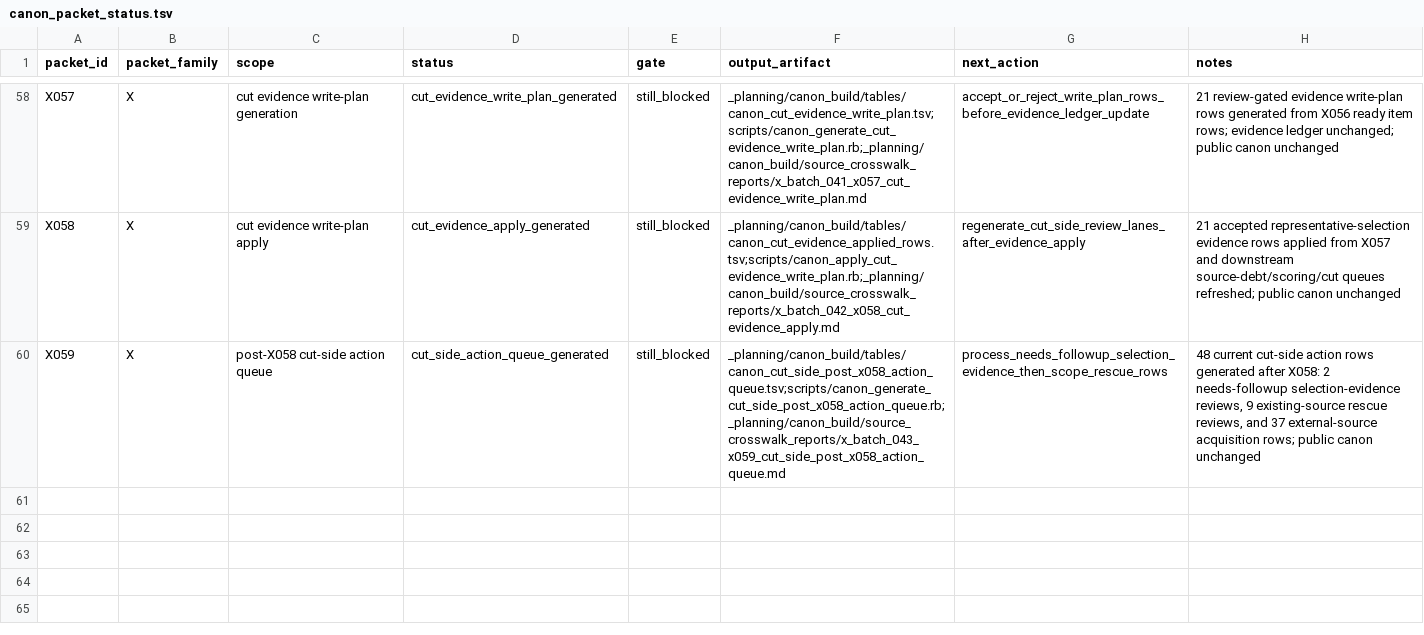
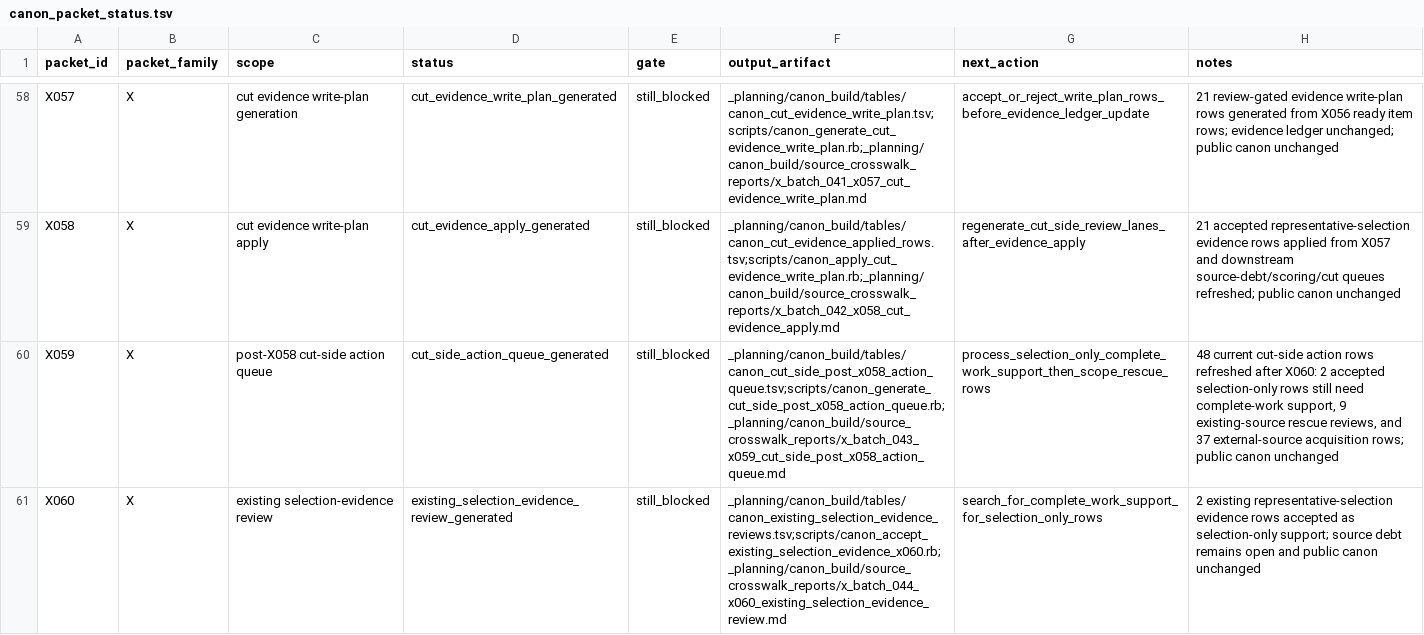
Before and after one commit to benjaminkramer50/benjaminkramer50.github.io, a TSV file: _planning/canon_build/tables/canon_packet_status.tsv, drawn as a sheet; only a part is shown, gaps mark what is left out.

Commit message:
Review X060 existing selection evidence

```diff
--- a/_planning/canon_build/tables/canon_packet_status.tsv
+++ b/_planning/canon_build/tables/canon_packet_status.tsv
@@ -59,2 +59,3 @@ X057	X	cut evidence write-plan generation	cut_evidence_write_plan_generated	stil
 X058	X	cut evidence write-plan apply	cut_evidence_apply_generated	still_blocked	_planning/canon_build/tables/canon_cut_evidence_applied_rows.tsv;scripts/canon_apply_cut_evidence_write_plan.rb;_planning/canon_build/source_crosswalk_reports/x_batch_042_x058_cut_evidence_apply.md	regenerate_cut_side_review_lanes_after_evidence_apply	21 accepted representative-selection evidence rows applied from X057 and downstream source-debt/scoring/cut queues refreshed; public canon unchanged
-X059	X	post-X058 cut-side action queue	cut_side_action_queue_generated	still_blocked	_planning/canon_build/tables/canon_cut_side_post_x058_action_queue.tsv;scripts/canon_generate_cut_side_post_x058_action_queue.rb;_planning/canon_build/source_crosswalk_reports/x_batch_043_x059_cut_side_post_x058_action_queue.md	process_needs_followup_selection_evidence_then_scope_rescue_rows	48 current cut-side action rows generated after X058: 2 needs-followup selection-evidence reviews, 9 existing-source rescue reviews, and 37 external-source acquisition rows; public canon unchanged
+X059	X	post-X058 cut-side action queue	cut_side_action_queue_generated	still_blocked	_planning/canon_build/tables/canon_cut_side_post_x058_action_queue.tsv;scripts/canon_generate_cut_side_post_x058_action_queue.rb;_planning/canon_build/source_crosswalk_reports/x_batch_043_x059_cut_side_post_x058_action_queue.md	process_selection_only_complete_work_support_then_scope_rescue_rows	48 current cut-side action rows refreshed after X060: 2 accepted selection-only rows still need complete-work support, 9 existing-source rescue reviews, and 37 external-source acquisition rows; public canon unchanged
+X060	X	existing selection-evidence review	existing_selection_evidence_review_generated	still_blocked	_planning/canon_build/tables/canon_existing_selection_evidence_reviews.tsv;scripts/canon_accept_existing_selection_evidence_x060.rb;_planning/canon_build/source_crosswalk_reports/x_batch_044_x060_existing_selection_evidence_review.md	search_for_complete_work_support_for_selection_only_rows	2 existing representative-selection evidence rows accepted as selection-only support; source debt remains open and public canon unchanged
```
Also changed, not shown: _planning/canon_build/tables/canon_cut_side_post_x058_action_queue.tsv, _planning/canon_build/tables/canon_evidence.tsv, 14 other files.
